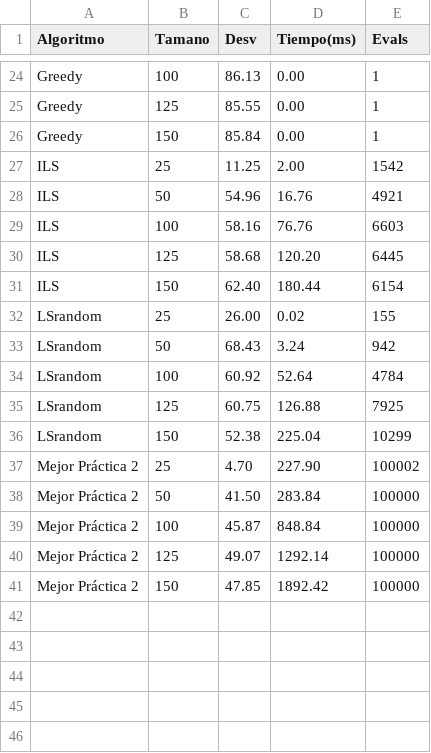
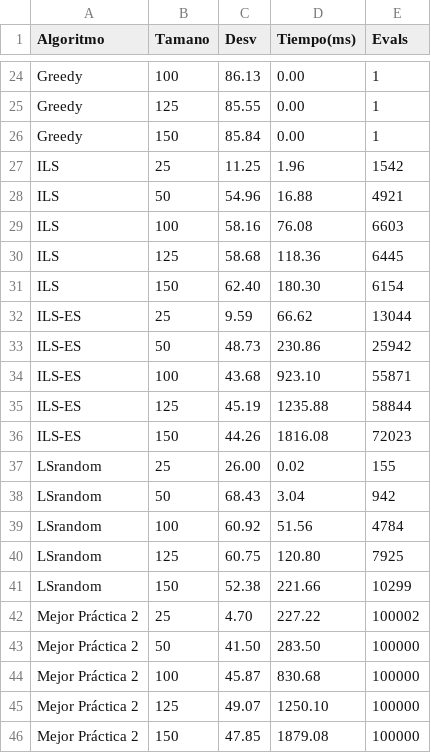
Before and after one commit to manulg48/MH, a CSV file: tabla2_resultados_por_tamano.csv, drawn as a sheet; only a part is shown, gaps mark what is left out; the diff covers the shown part only.

```diff
--- a/tabla2_resultados_por_tamano.csv
+++ b/tabla2_resultados_por_tamano.csv
@@ -26,16 +26,21 @@ Greedy,125,85.55,0.00,1
 Greedy,150,85.84,0.00,1
-ILS,25,11.25,2.00,1542
-ILS,50,54.96,16.76,4921
-ILS,100,58.16,76.76,6603
-ILS,125,58.68,120.20,6445
-ILS,150,62.40,180.44,6154
+ILS,25,11.25,1.96,1542
+ILS,50,54.96,16.88,4921
+ILS,100,58.16,76.08,6603
+ILS,125,58.68,118.36,6445
+ILS,150,62.40,180.30,6154
+ILS-ES,25,9.59,66.62,13044
+ILS-ES,50,48.73,230.86,25942
+ILS-ES,100,43.68,923.10,55871
+ILS-ES,125,45.19,1235.88,58844
+ILS-ES,150,44.26,1816.08,72023
 LSrandom,25,26.00,0.02,155
-LSrandom,50,68.43,3.24,942
-LSrandom,100,60.92,52.64,4784
-LSrandom,125,60.75,126.88,7925
-LSrandom,150,52.38,225.04,10299
-Mejor Práctica 2,25,4.70,227.90,100002
-Mejor Práctica 2,50,41.50,283.84,100000
-Mejor Práctica 2,100,45.87,848.84,100000
-Mejor Práctica 2,125,49.07,1292.14,100000
-Mejor Práctica 2,150,47.85,1892.42,100000
+LSrandom,50,68.43,3.04,942
+LSrandom,100,60.92,51.56,4784
+LSrandom,125,60.75,120.80,7925
+LSrandom,150,52.38,221.66,10299
+Mejor Práctica 2,25,4.70,227.22,100002
+Mejor Práctica 2,50,41.50,283.50,100000
+Mejor Práctica 2,100,45.87,830.68,100000
+Mejor Práctica 2,125,49.07,1250.10,100000
+Mejor Práctica 2,150,47.85,1879.08,100000
```
Also changed, not shown: 17 edited cells elsewhere in this file, tabla1_resultados_por_caso.csv, tabla3_resultados_globales.csv, 5 other files.
